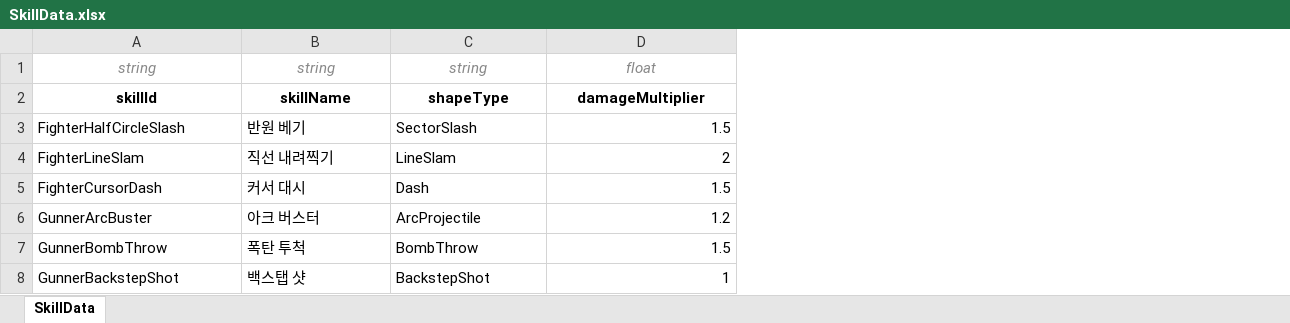
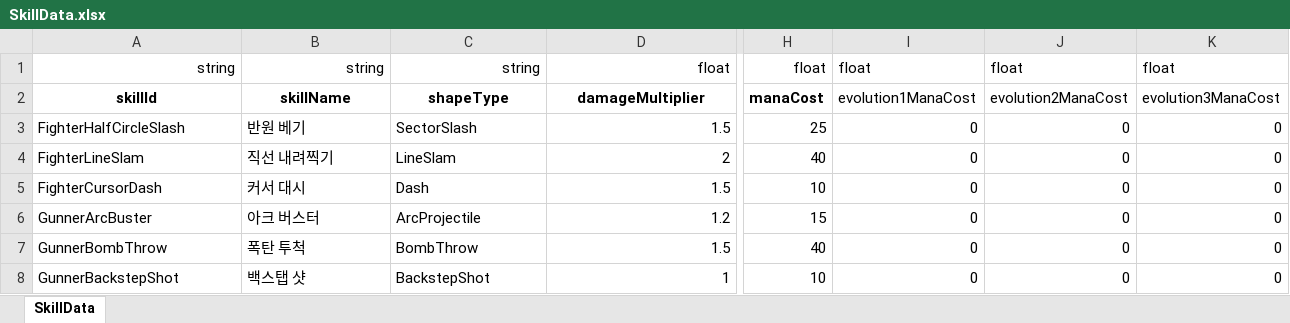
Before and after one commit to jolab4723/Project2, an Excel workbook: Assets/Resources/DataFiles/SkillData/ExcelFile/SkillData.xlsx, sheet SkillData, drawn as a sheet; only a part is shown, gaps mark what is left out; values as stored, in another font and other column widths than the file's, no borders; the diff covers the shown part only; the diff names each change by its address in the sheet, - before the commit and + after, or states it on an @@ line.

```diff
--- a/Assets/Resources/DataFiles/SkillData/ExcelFile/SkillData.xlsx (sheet SkillData)
+++ b/Assets/Resources/DataFiles/SkillData/ExcelFile/SkillData.xlsx (sheet SkillData)
+column H, rows 1-8: float | manaCost | 25 | 40 | 10 | 15 | 40 | 10
+column I, rows 1-8: float | evolution1ManaCost | 0 | 0 | 0 | 0 | 0 | 0
+column J, rows 1-8: float | evolution2ManaCost | 0 | 0 | 0 | 0 | 0 | 0
+column K, rows 1-8: float | evolution3ManaCost | 0 | 0 | 0 | 0 | 0 | 0
@@ A1:D1 italic: on → off, text colour: #888888 → black, alignment: center → right @@
```
Also changed, not shown: cell formats elsewhere in this sheet, Assets/Resources/DataFiles/CharData/ExcelFile/FighterStatData.xlsx, 17 other files.
